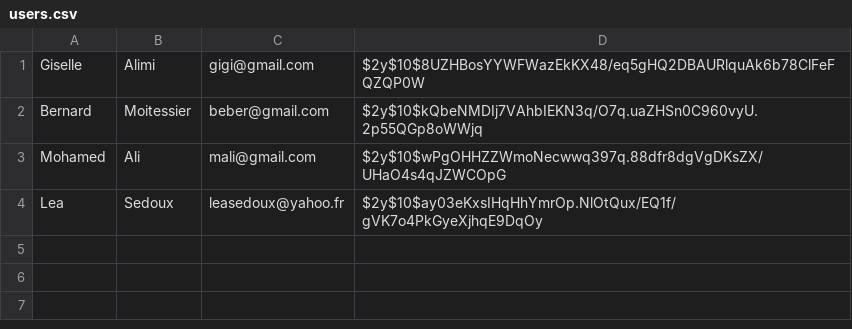
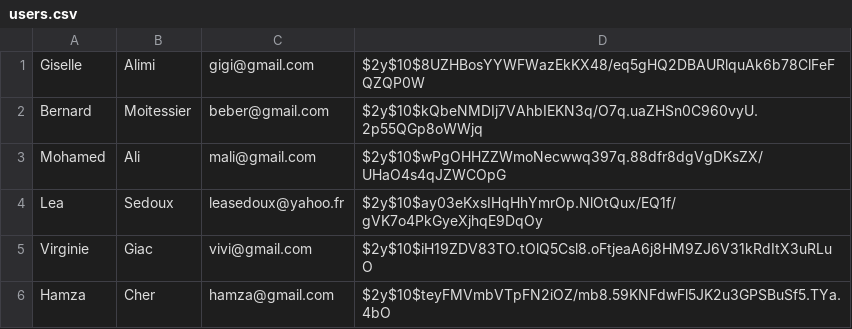
Before and after one commit to lana-12/phpImperatif, a CSV file: src/datas/users.csv, drawn as a sheet; the diff names each change by its address in the sheet, - before the commit and + after, or states it on an @@ line.

Commit message:
setting up create new user

```diff
--- a/src/datas/users.csv
+++ b/src/datas/users.csv
+row 5: Virginie | Giac | vivi@gmail.com | $2y$10$iH19ZDV83TO.tOlQ5Csl8.oFtjeaA6j8HM9ZJ6V31kRdItX3uRLuO
+row 6: Hamza | Cher | hamza@gmail.com | $2y$10$teyFMVmbVTpFN2iOZ/mb8.59KNFdwFl5JK2u3GPSBuSf5.TYa.4bO
```
Also changed, not shown: 4 other files.
